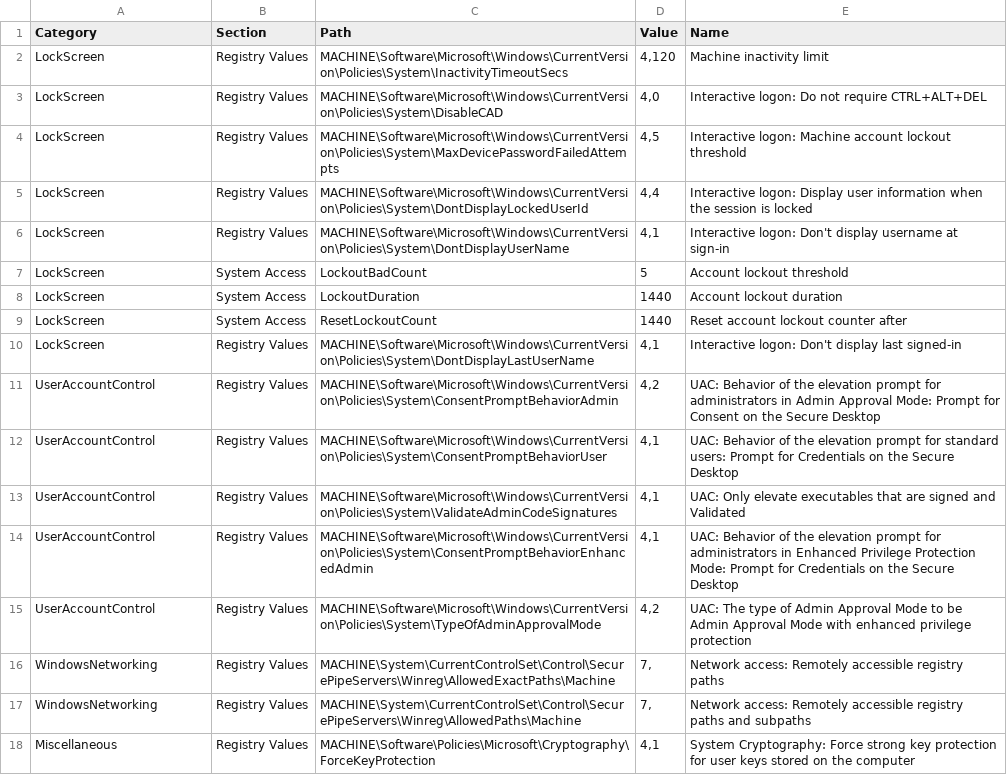
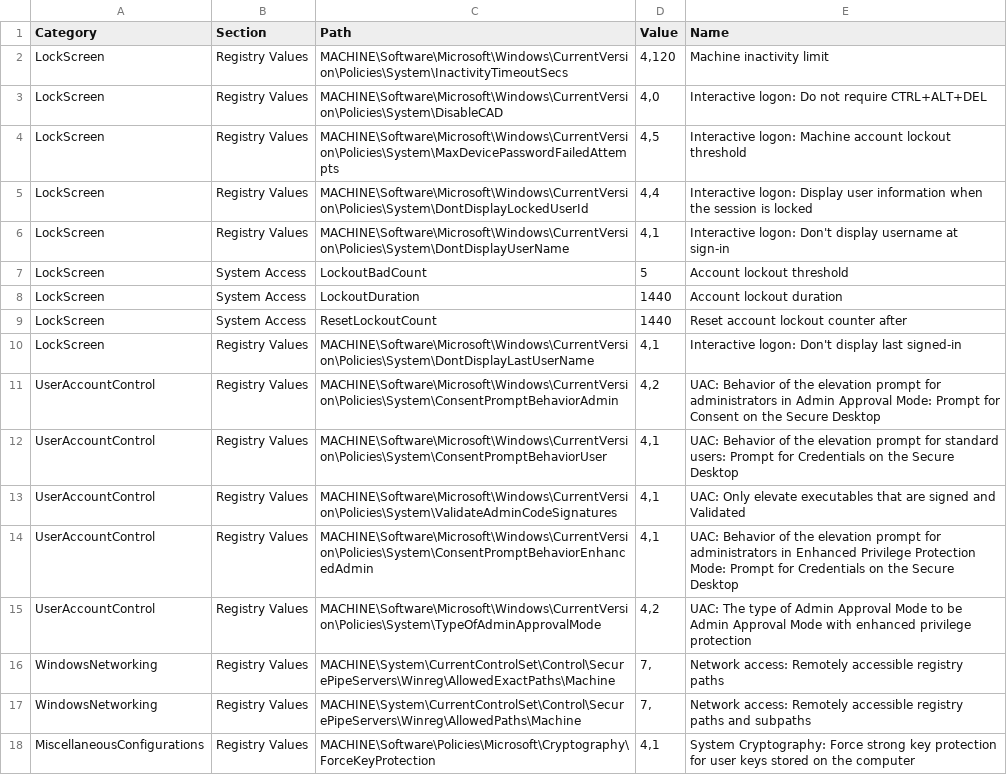
Before and after one commit to HotCakeX/Harden-Windows-Security, a CSV file: Harden-Windows-Security Module/Main files/Resources/SecurityPoliciesVerification.csv, drawn as a sheet.

Commit message:
Update SecurityPoliciesVerification.csv

```diff
--- a/Harden-Windows-Security Module/Main files/Resources/SecurityPoliciesVerification.csv
+++ b/Harden-Windows-Security Module/Main files/Resources/SecurityPoliciesVerification.csv
@@ -17,2 +17,2 @@ WindowsNetworking,Registry Values,MACHINE\System\CurrentControlSet\Control\Secur
 WindowsNetworking,Registry Values,MACHINE\System\CurrentControlSet\Control\SecurePipeServers\Winreg\AllowedPaths\Machine,"7,",Network access: Remotely accessible registry paths and subpaths
-Miscellaneous,Registry Values,MACHINE\Software\Policies\Microsoft\Cryptography\ForceKeyProtection,"4,1",System Cryptography: Force strong key protection for user keys stored on the computer
+MiscellaneousConfigurations,Registry Values,MACHINE\Software\Policies\Microsoft\Cryptography\ForceKeyProtection,"4,1",System Cryptography: Force strong key protection for user keys stored on the computer
```
